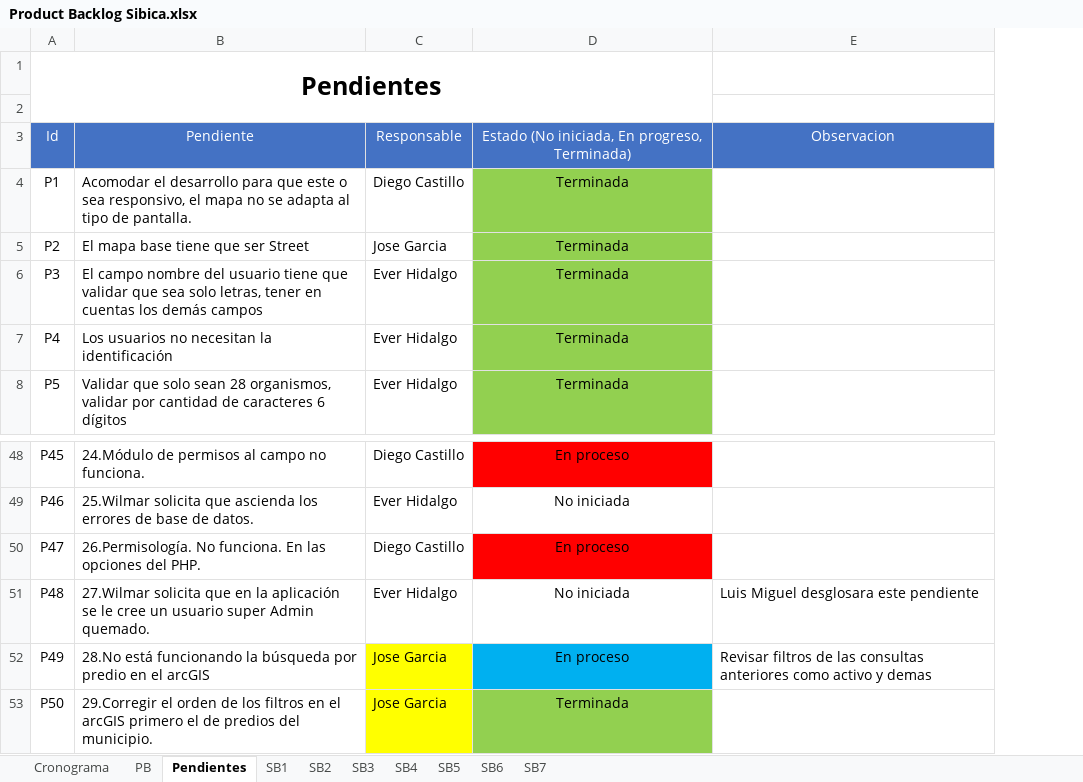
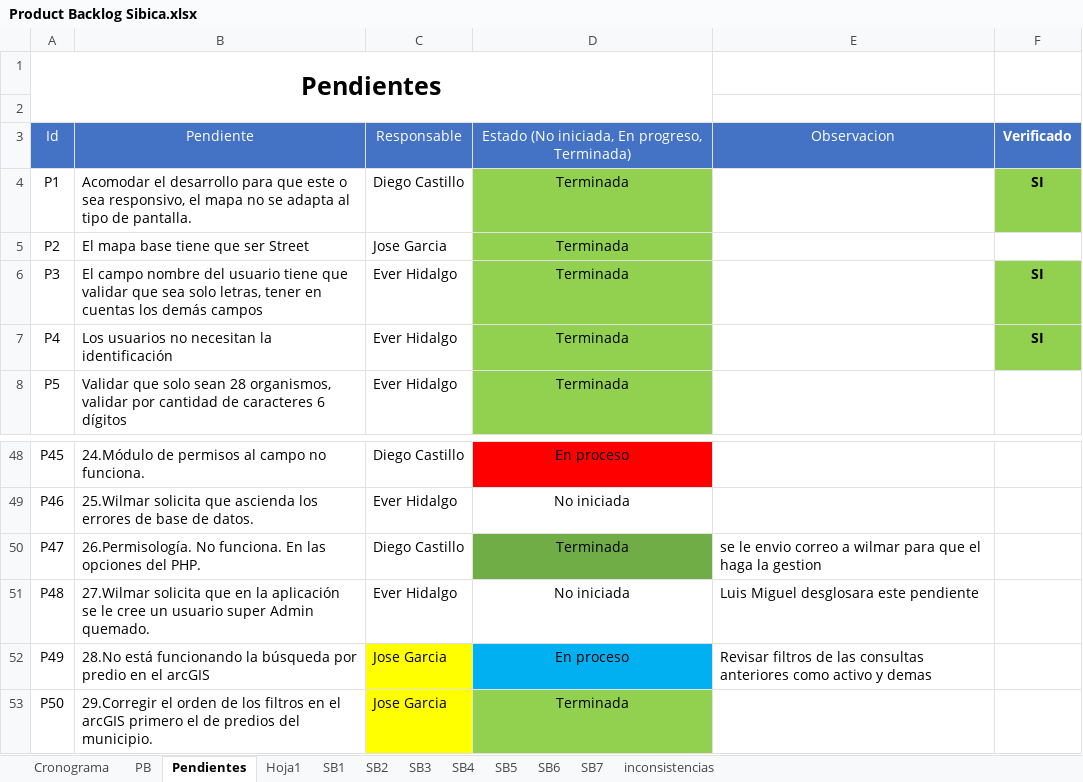
Before and after one commit to effectivesoftware1/sibica, an Excel workbook: documentacion/desarrollo/cronograma/Product Backlog Sibica.xlsx, sheet Pendientes, drawn as a sheet; only a part is shown, gaps mark what is left out; values as stored, in another font and other column widths than the file's, no borders; the diff names each change by its address in the sheet, - before the commit and + after, or states it on an @@ line.

Commit message:
se adjunta documento de incosistencias actualizado por kely, se agrega pastaña de inconsistensis y la verificacion de los pendientes

```diff
--- a/documentacion/desarrollo/cronograma/Product Backlog Sibica.xlsx (sheet Pendientes)
+++ b/documentacion/desarrollo/cronograma/Product Backlog Sibica.xlsx (sheet Pendientes)
+sheet tab: Hoja1
+sheet tab: inconsistencias
+column F, rows 3-7: Verificado | SI |  | SI | SI
-D50: En proceso
+D50: Terminada
-D50 fill: #FF0000
+D50 fill: #70AD47
-E50: (empty)
+E50: se le envio correo a wilmar para que el haga la gestion
```
Also changed, not shown: sheet SB4, 7 other files.
